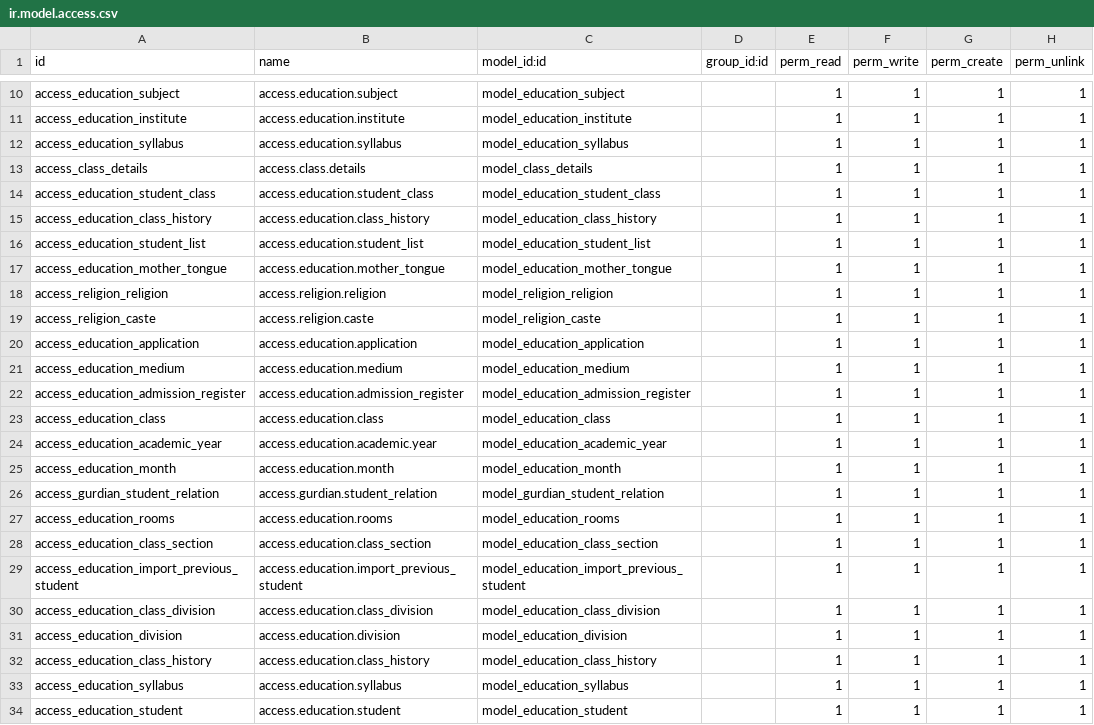
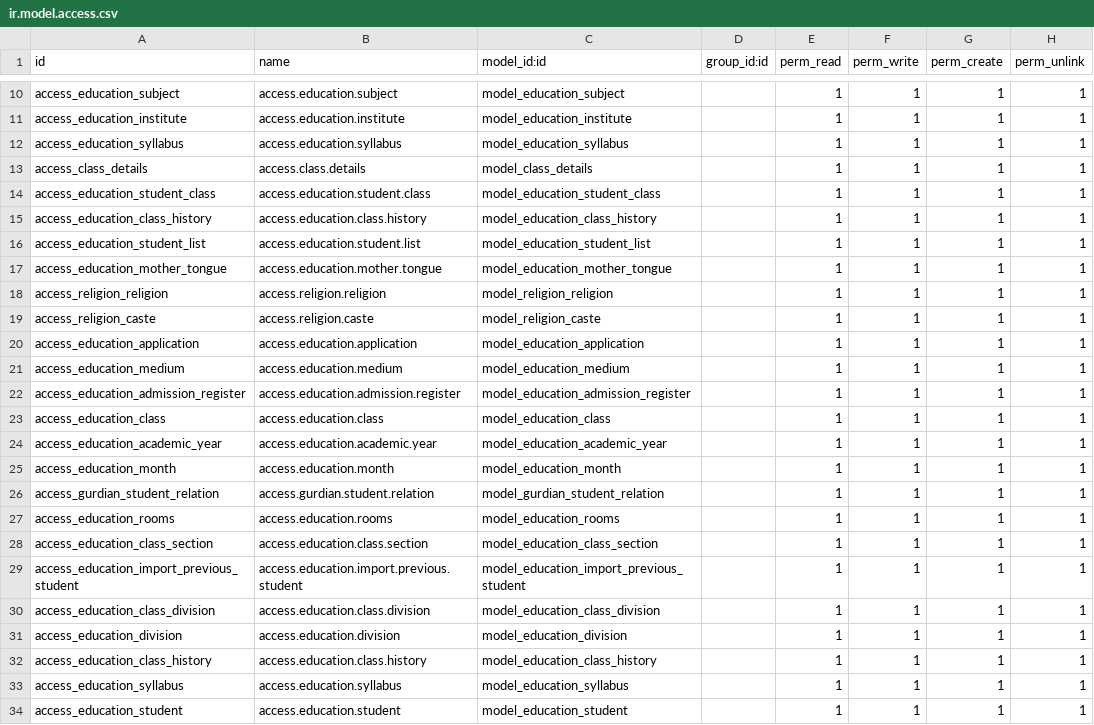
Before and after one commit to ShaheenHossain/eagledu12-1, a CSV file: education_core/security/ir.model.access.csv, drawn as a sheet; only a part is shown, gaps mark what is left out; the diff covers the shown part only.

Commit message:
student import done and csv security done

```diff
--- a/education_core/security/ir.model.access.csv
+++ b/education_core/security/ir.model.access.csv
@@ -13,6 +13,6 @@ access_education_syllabus,access.education.syllabus,model_education_syllabus,,1,
 access_class_details,access.class.details,model_class_details,,1,1,1,1
-access_education_student_class,access.education.student_class,model_education_student_class,,1,1,1,1
-access_education_class_history,access.education.class_history,model_education_class_history,,1,1,1,1
-access_education_student_list,access.education.student_list,model_education_student_list,,1,1,1,1
-access_education_mother_tongue,access.education.mother_tongue,model_education_mother_tongue,,1,1,1,1
+access_education_student_class,access.education.student.class,model_education_student_class,,1,1,1,1
+access_education_class_history,access.education.class.history,model_education_class_history,,1,1,1,1
+access_education_student_list,access.education.student.list,model_education_student_list,,1,1,1,1
+access_education_mother_tongue,access.education.mother.tongue,model_education_mother_tongue,,1,1,1,1
 access_religion_religion,access.religion.religion,model_religion_religion,,1,1,1,1
@@ -21,3 +21,3 @@ access_education_application,access.education.application,model_education_applic
 access_education_medium,access.education.medium,model_education_medium,,1,1,1,1
-access_education_admission_register,access.education.admission_register,model_education_admission_register,,1,1,1,1
+access_education_admission_register,access.education.admission.register,model_education_admission_register,,1,1,1,1
 access_education_class,access.education.class,model_education_class,,1,1,1,1
@@ -25,9 +25,9 @@ access_education_academic_year,access.education.academic.year,model_education_ac
 access_education_month,access.education.month,model_education_month,,1,1,1,1
-access_gurdian_student_relation,access.gurdian.student_relation,model_gurdian_student_relation,,1,1,1,1
+access_gurdian_student_relation,access.gurdian.student.relation,model_gurdian_student_relation,,1,1,1,1
 access_education_rooms,access.education.rooms,model_education_rooms,,1,1,1,1
-access_education_class_section,access.education.class_section,model_education_class_section,,1,1,1,1
-access_education_import_previous_student,access.education.import_previous_student,model_education_import_previous_student,,1,1,1,1
-access_education_class_division,access.education.class_division,model_education_class_division,,1,1,1,1
+access_education_class_section,access.education.class.section,model_education_class_section,,1,1,1,1
+access_education_import_previous_student,access.education.import.previous.student,model_education_import_previous_student,,1,1,1,1
+access_education_class_division,access.education.class.division,model_education_class_division,,1,1,1,1
 access_education_division,access.education.division,model_education_division,,1,1,1,1
-access_education_class_history,access.education.class_history,model_education_class_history,,1,1,1,1
+access_education_class_history,access.education.class.history,model_education_class_history,,1,1,1,1
 access_education_syllabus,access.education.syllabus,model_education_syllabus,,1,1,1,1
```
Also changed, not shown: 5 edited cells elsewhere in this file, 1 other file.
